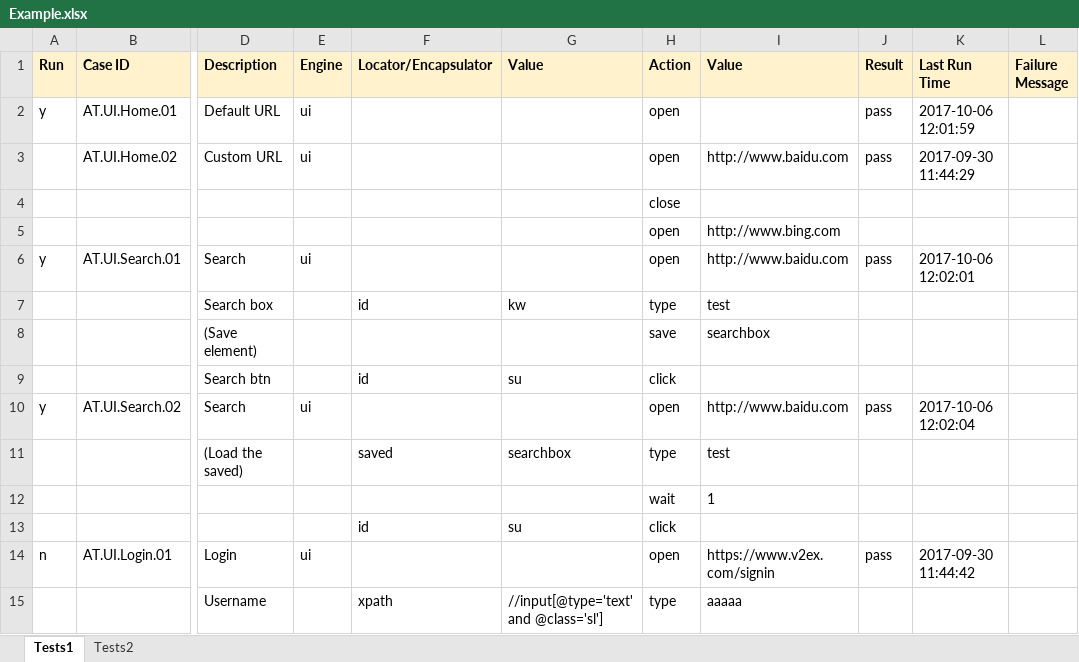
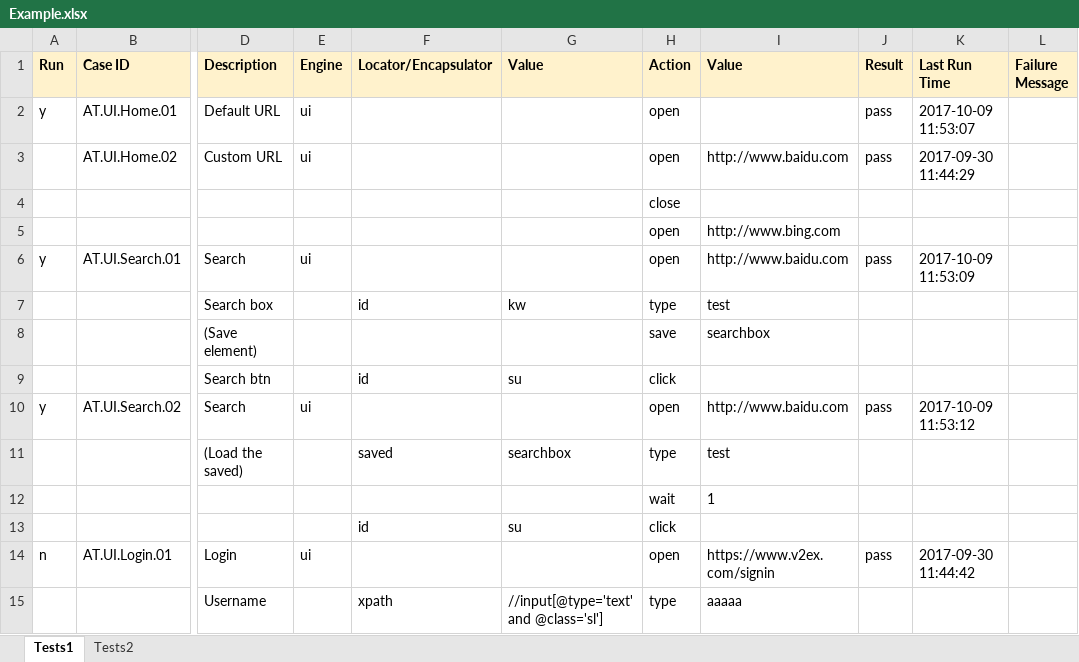
Before and after one commit to deepjia/v2test, an Excel workbook: TestCases/Example.xlsx, sheet Tests1, drawn as a sheet; only a part is shown, gaps mark what is left out; values as stored, in another font and other column widths than the file's, no borders; the diff names each change by its address in the sheet, - before the commit and + after, or states it on an @@ line.

```diff
--- a/TestCases/Example.xlsx (sheet Tests1)
+++ b/TestCases/Example.xlsx (sheet Tests1)
-K2 (Last Run Time): 2017-10-06 12:01:59
+K2 (Last Run Time): 2017-10-09 11:53:07
-K6 (Last Run Time): 2017-10-06 12:02:01
+K6 (Last Run Time): 2017-10-09 11:53:09
-K10 (Last Run Time): 2017-10-06 12:02:04
+K10 (Last Run Time): 2017-10-09 11:53:12
```
Also changed, not shown: 1 other file.
